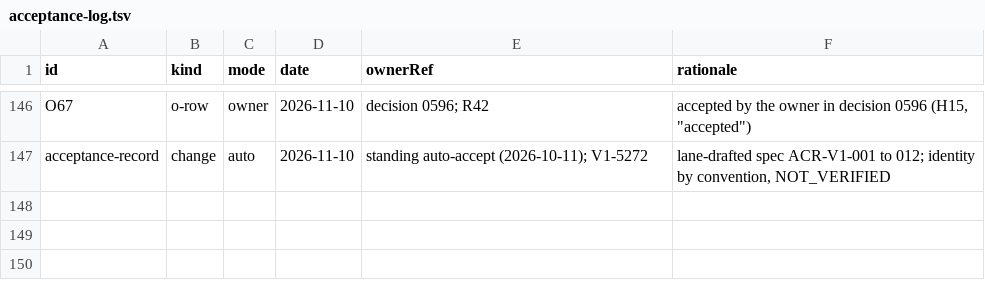
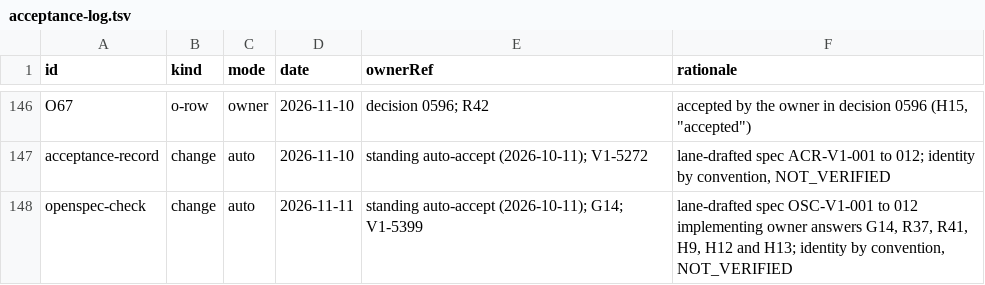
Before and after one commit to beamfall/corvint, a TSV file: docs/specs/openspec/acceptance-log.tsv, drawn as a sheet; only a part is shown, gaps mark what is left out.

Commit message:
openspec-check: canonical spec OSC-V1 and the PRS-V1-018 amendment
Create docs/specs/openspec-check-v1.md from the change's spec delta
(OSC-V1-001 to 012), amend PRS-V1-018 to clauses (c) and (d) per owner
decision R37, and regenerate the spec index. The proposal names ticket
V1-5399, the acceptance log gains the change's auto row, and task 1.2
is ticked.

Corvint-Ticket: V1-5399

```diff
--- a/docs/specs/openspec/acceptance-log.tsv
+++ b/docs/specs/openspec/acceptance-log.tsv
@@ -147 +147,2 @@ O67	o-row	owner	2026-11-10	decision 0596; R42	accepted by the owner in decision
 acceptance-record	change	auto	2026-11-10	standing auto-accept (2026-10-11); V1-5272	lane-drafted spec ACR-V1-001 to 012; identity by convention, NOT_VERIFIED
+openspec-check	change	auto	2026-11-11	standing auto-accept (2026-10-11); G14; V1-5399	lane-drafted spec OSC-V1-001 to 012 implementing owner answers G14, R37, R41, H9, H12 and H13; identity by convention, NOT_VERIFIED
```
Also changed, not shown: 8 other files.
